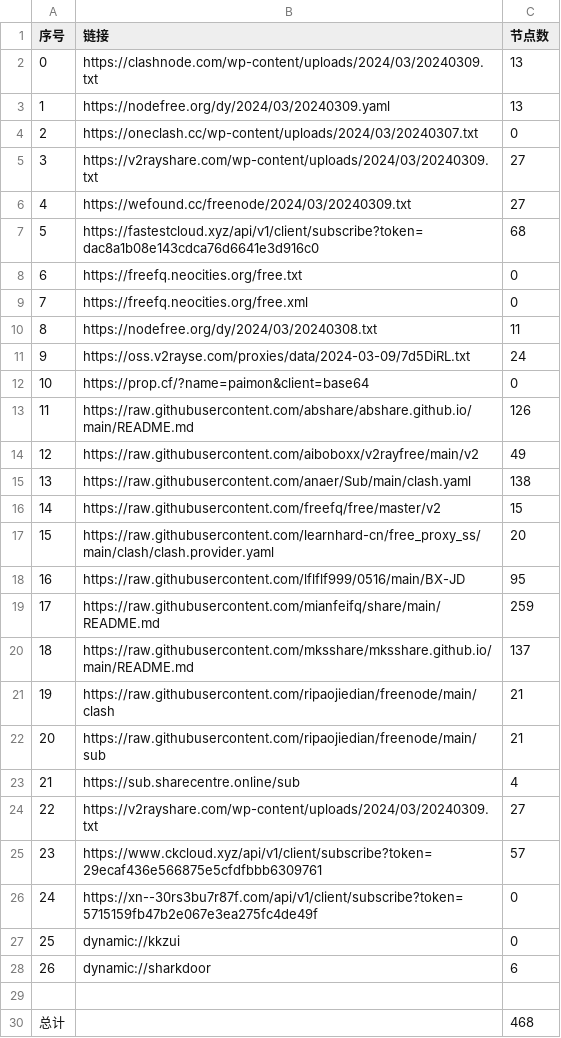
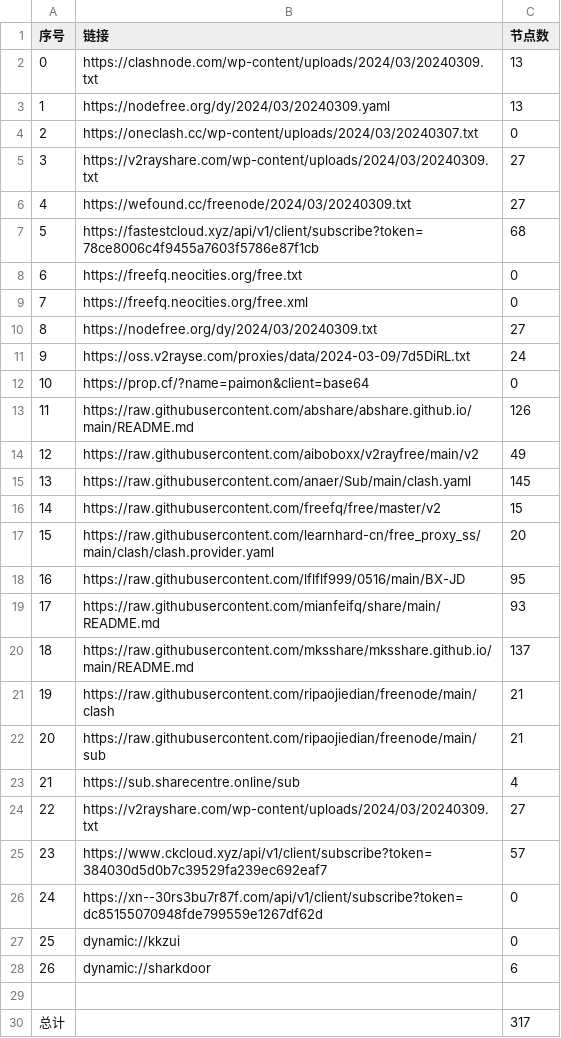
Before and after one commit to chxxyz2004/NoMoreWalls, a CSV file: list_result.csv, drawn as a sheet.

```diff
--- a/list_result.csv
+++ b/list_result.csv
@@ -6,6 +6,6 @@
 4,https://wefound.cc/freenode/2024/03/20240309.txt,27
-5,https://fastestcloud.xyz/api/v1/client/subscribe?token=dac8a1b08e143cdca76d6641e3d916c0,68
+5,https://fastestcloud.xyz/api/v1/client/subscribe?token=78ce8006c4f9455a7603f5786e87f1cb,68
 6,https://freefq.neocities.org/free.txt,0
 7,https://freefq.neocities.org/free.xml,0
-8,https://nodefree.org/dy/2024/03/20240308.txt,11
+8,https://nodefree.org/dy/2024/03/20240309.txt,27
 9,https://oss.v2rayse.com/proxies/data/2024-03-09/7d5DiRL.txt,24
@@ -14,3 +14,3 @@
 12,https://raw.githubusercontent.com/aiboboxx/v2rayfree/main/v2,49
-13,https://raw.githubusercontent.com/anaer/Sub/main/clash.yaml,138
+13,https://raw.githubusercontent.com/anaer/Sub/main/clash.yaml,145
 14,https://raw.githubusercontent.com/freefq/free/master/v2,15
@@ -18,3 +18,3 @@
 16,https://raw.githubusercontent.com/lflflf999/0516/main/BX-JD,95
-17,https://raw.githubusercontent.com/mianfeifq/share/main/README.md,259
+17,https://raw.githubusercontent.com/mianfeifq/share/main/README.md,93
 18,https://raw.githubusercontent.com/mksshare/mksshare.github.io/main/README.md,137
@@ -24,4 +24,4 @@
 22,https://v2rayshare.com/wp-content/uploads/2024/03/20240309.txt,27
-23,https://www.ckcloud.xyz/api/v1/client/subscribe?token=29ecaf436e566875e5cfdfbbb6309761,57
-24,https://xn--30rs3bu7r87f.com/api/v1/client/subscribe?token=5715159fb47b2e067e3ea275fc4de49f,0
+23,https://www.ckcloud.xyz/api/v1/client/subscribe?token=384030d5d0b7c39529fa239ec692eaf7,57
+24,https://xn--30rs3bu7r87f.com/api/v1/client/subscribe?token=dc85155070948fde799559e1267df62d,0
 25,dynamic://kkzui,0
@@ -29,2 +29,2 @@
 
-总计,,468
+总计,,317
```
Also changed, not shown: 5 other files.
